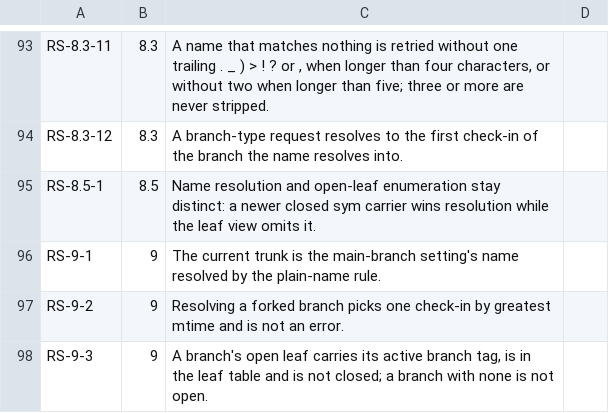
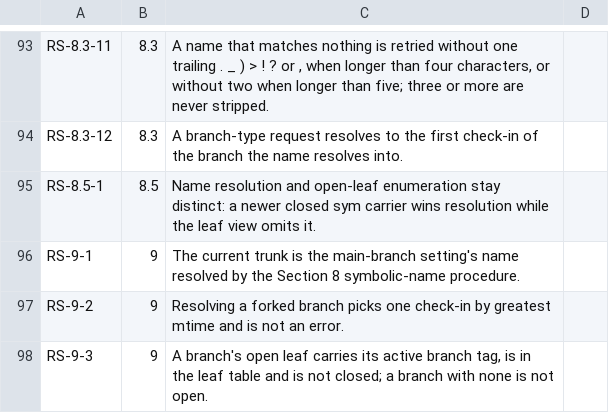
Before and after one commit to danmestas/go-libfossil, a TSV file: conformance/requirements/repostate.tsv, drawn as a sheet; only a part is shown, gaps mark what is left out.

Commit message:
fix(repo): resolve the current trunk as a check-in, reject an empty branch name
Tracked in the stacked work on repo-state-01 Section 9.

```diff
--- a/conformance/requirements/repostate.tsv
+++ b/conformance/requirements/repostate.tsv
@@ -95,3 +95,3 @@ RS-8.3-12	8.3	A branch-type request resolves to the first check-in of the branch
 RS-8.5-1	8.5	Name resolution and open-leaf enumeration stay distinct: a newer closed sym carrier wins resolution while the leaf view omits it.
-RS-9-1	9	The current trunk is the main-branch setting's name resolved by the plain-name rule.
+RS-9-1	9	The current trunk is the main-branch setting's name resolved by the Section 8 symbolic-name procedure.
 RS-9-2	9	Resolving a forked branch picks one check-in by greatest mtime and is not an error.
```
Also changed, not shown: 5 other files.
